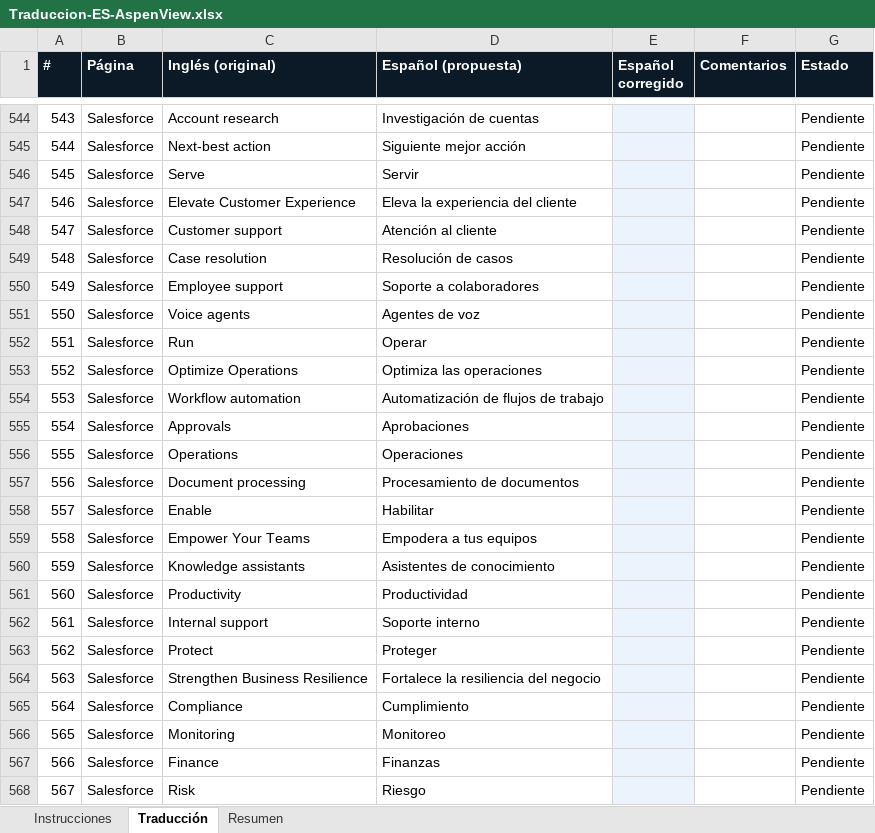
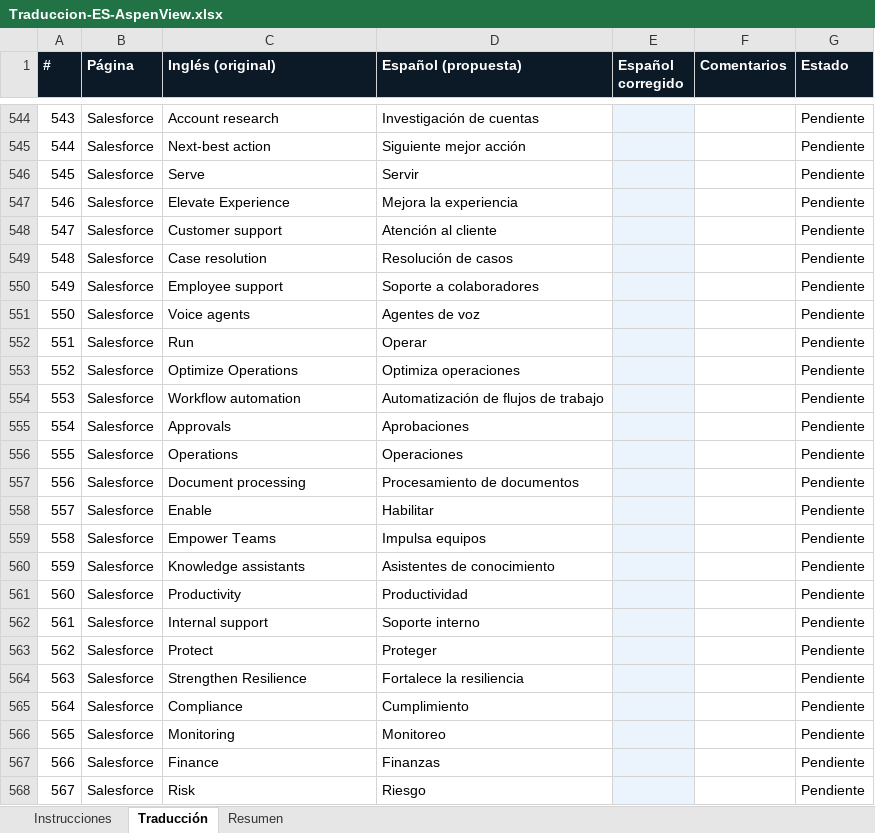
Before and after one commit to Medialab-Proyectos/aspenview, an Excel workbook: docs/Traduccion-ES-AspenView.xlsx, sheet Traducción, drawn as a sheet; only a part is shown, gaps mark what is left out; values as stored, in another font and other column widths than the file's, no borders; the diff names each change by its address in the sheet, - before the commit and + after, or states it on an @@ line.

```diff
--- a/docs/Traduccion-ES-AspenView.xlsx (sheet Traducción)
+++ b/docs/Traduccion-ES-AspenView.xlsx (sheet Traducción)
-C547 (Inglés (original)): Elevate Customer Experience
+C547 (Inglés (original)): Elevate Experience
-D547 (Español (propuesta)): Eleva la experiencia del cliente
+D547 (Español (propuesta)): Mejora la experiencia
-D553 (Español (propuesta)): Optimiza las operaciones
+D553 (Español (propuesta)): Optimiza operaciones
-C559 (Inglés (original)): Empower Your Teams
+C559 (Inglés (original)): Empower Teams
-D559 (Español (propuesta)): Empodera a tus equipos
+D559 (Español (propuesta)): Impulsa equipos
-C564 (Inglés (original)): Strengthen Business Resilience
+C564 (Inglés (original)): Strengthen Resilience
-D564 (Español (propuesta)): Fortalece la resiliencia del negocio
+D564 (Español (propuesta)): Fortalece la resiliencia
```
Also changed, not shown: docs/Estado-vistas-AspenView.xlsx, 10 other files.
